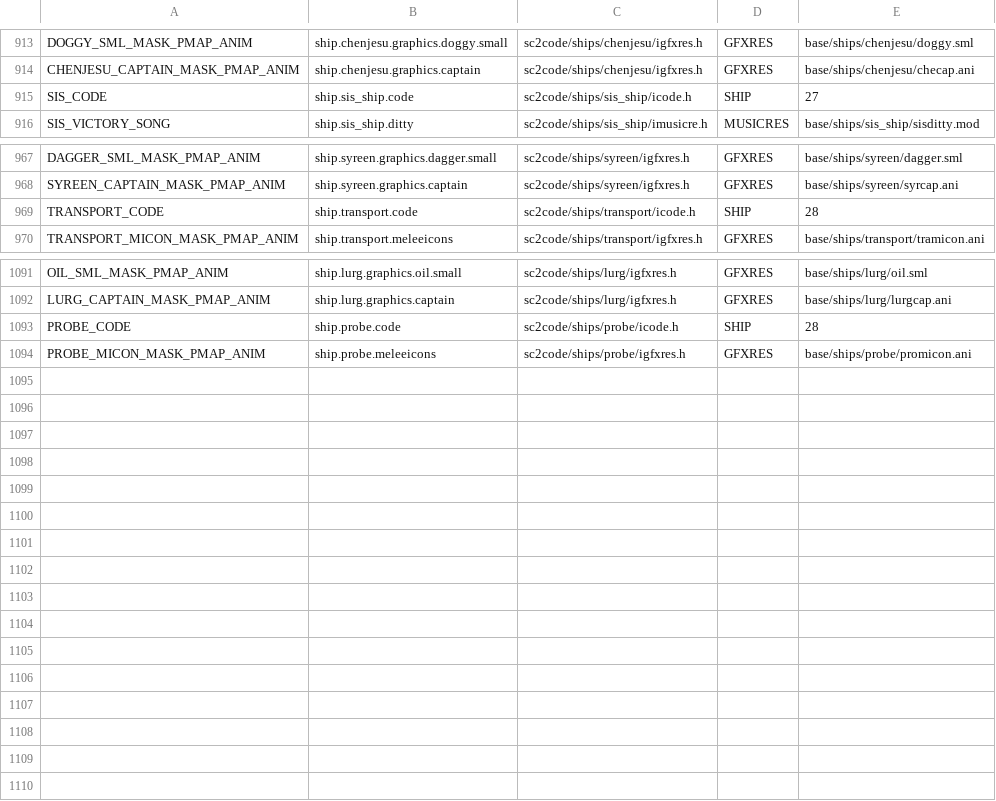
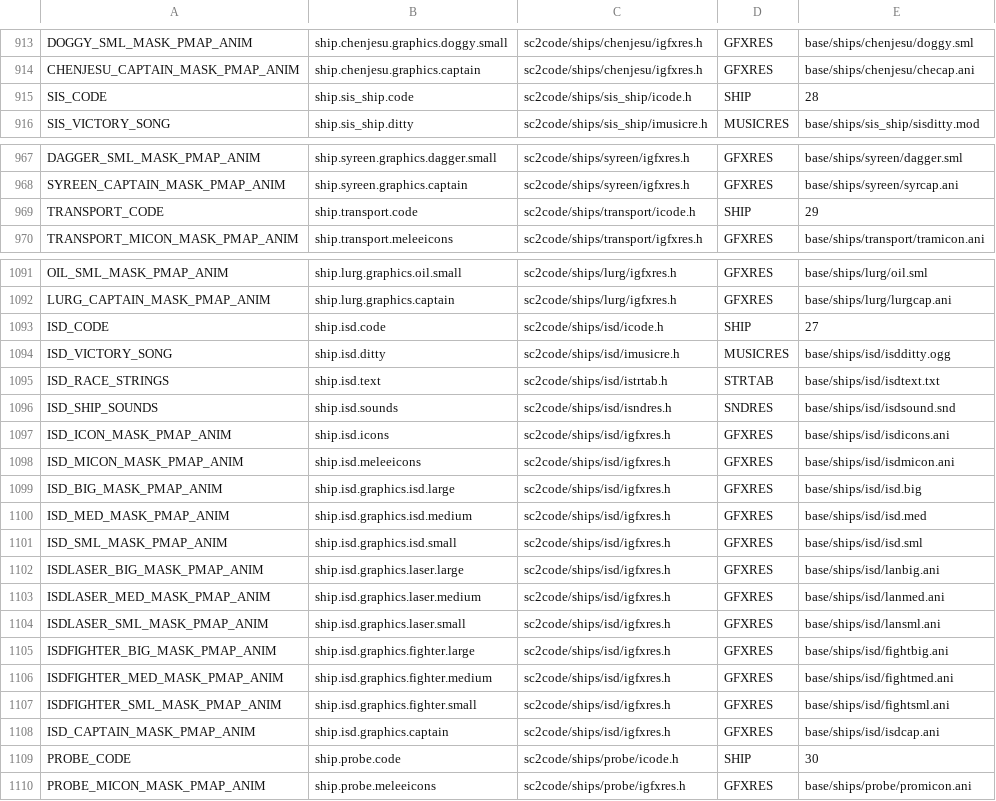
Before and after one commit to ejrh/project6014, a CSV file: tools/resmap/resources.csv, drawn as a sheet; only a part is shown, gaps mark what is left out.

```diff
--- a/tools/resmap/resources.csv
+++ b/tools/resmap/resources.csv
@@ -914,3 +914,3 @@ DOGGY_SML_MASK_PMAP_ANIM,ship.chenjesu.graphics.doggy.small,sc2code/ships/chenje
 CHENJESU_CAPTAIN_MASK_PMAP_ANIM,ship.chenjesu.graphics.captain,sc2code/ships/chenjesu/igfxres.h,GFXRES,base/ships/chenjesu/checap.ani
-SIS_CODE,ship.sis_ship.code,sc2code/ships/sis_ship/icode.h,SHIP,27
+SIS_CODE,ship.sis_ship.code,sc2code/ships/sis_ship/icode.h,SHIP,28
 SIS_VICTORY_SONG,ship.sis_ship.ditty,sc2code/ships/sis_ship/imusicre.h,MUSICRES,base/ships/sis_ship/sisditty.mod
@@ -968,3 +968,3 @@ DAGGER_SML_MASK_PMAP_ANIM,ship.syreen.graphics.dagger.small,sc2code/ships/syreen
 SYREEN_CAPTAIN_MASK_PMAP_ANIM,ship.syreen.graphics.captain,sc2code/ships/syreen/igfxres.h,GFXRES,base/ships/syreen/syrcap.ani
-TRANSPORT_CODE,ship.transport.code,sc2code/ships/transport/icode.h,SHIP,28
+TRANSPORT_CODE,ship.transport.code,sc2code/ships/transport/icode.h,SHIP,29
 TRANSPORT_MICON_MASK_PMAP_ANIM,ship.transport.meleeicons,sc2code/ships/transport/igfxres.h,GFXRES,base/ships/transport/tramicon.ani
@@ -1092,3 +1092,19 @@ OIL_SML_MASK_PMAP_ANIM,ship.lurg.graphics.oil.small,sc2code/ships/lurg/igfxres.h
 LURG_CAPTAIN_MASK_PMAP_ANIM,ship.lurg.graphics.captain,sc2code/ships/lurg/igfxres.h,GFXRES,base/ships/lurg/lurgcap.ani
-PROBE_CODE,ship.probe.code,sc2code/ships/probe/icode.h,SHIP,28
+ISD_CODE,ship.isd.code,sc2code/ships/isd/icode.h,SHIP,27
+ISD_VICTORY_SONG,ship.isd.ditty,sc2code/ships/isd/imusicre.h,MUSICRES,base/ships/isd/isdditty.ogg
+ISD_RACE_STRINGS,ship.isd.text,sc2code/ships/isd/istrtab.h,STRTAB,base/ships/isd/isdtext.txt
+ISD_SHIP_SOUNDS,ship.isd.sounds,sc2code/ships/isd/isndres.h,SNDRES,base/ships/isd/isdsound.snd
+ISD_ICON_MASK_PMAP_ANIM,ship.isd.icons,sc2code/ships/isd/igfxres.h,GFXRES,base/ships/isd/isdicons.ani
+ISD_MICON_MASK_PMAP_ANIM,ship.isd.meleeicons,sc2code/ships/isd/igfxres.h,GFXRES,base/ships/isd/isdmicon.ani
+ISD_BIG_MASK_PMAP_ANIM,ship.isd.graphics.isd.large,sc2code/ships/isd/igfxres.h,GFXRES,base/ships/isd/isd.big
+ISD_MED_MASK_PMAP_ANIM,ship.isd.graphics.isd.medium,sc2code/ships/isd/igfxres.h,GFXRES,base/ships/isd/isd.med
+ISD_SML_MASK_PMAP_ANIM,ship.isd.graphics.isd.small,sc2code/ships/isd/igfxres.h,GFXRES,base/ships/isd/isd.sml
+ISDLASER_BIG_MASK_PMAP_ANIM,ship.isd.graphics.laser.large,sc2code/ships/isd/igfxres.h,GFXRES,base/ships/isd/lanbig.ani
+ISDLASER_MED_MASK_PMAP_ANIM,ship.isd.graphics.laser.medium,sc2code/ships/isd/igfxres.h,GFXRES,base/ships/isd/lanmed.ani
+ISDLASER_SML_MASK_PMAP_ANIM,ship.isd.graphics.laser.small,sc2code/ships/isd/igfxres.h,GFXRES,base/ships/isd/lansml.ani
+ISDFIGHTER_BIG_MASK_PMAP_ANIM,ship.isd.graphics.fighter.large,sc2code/ships/isd/igfxres.h,GFXRES,base/ships/isd/fightbig.ani
+ISDFIGHTER_MED_MASK_PMAP_ANIM,ship.isd.graphics.fighter.medium,sc2code/ships/isd/igfxres.h,GFXRES,base/ships/isd/fightmed.ani
+ISDFIGHTER_SML_MASK_PMAP_ANIM,ship.isd.graphics.fighter.small,sc2code/ships/isd/igfxres.h,GFXRES,base/ships/isd/fightsml.ani
+ISD_CAPTAIN_MASK_PMAP_ANIM,ship.isd.graphics.captain,sc2code/ships/isd/igfxres.h,GFXRES,base/ships/isd/isdcap.ani
+PROBE_CODE,ship.probe.code,sc2code/ships/probe/icode.h,SHIP,30
 PROBE_MICON_MASK_PMAP_ANIM,ship.probe.meleeicons,sc2code/ships/probe/igfxres.h,GFXRES,base/ships/probe/promicon.ani
```
Also changed, not shown: 24 other files.
